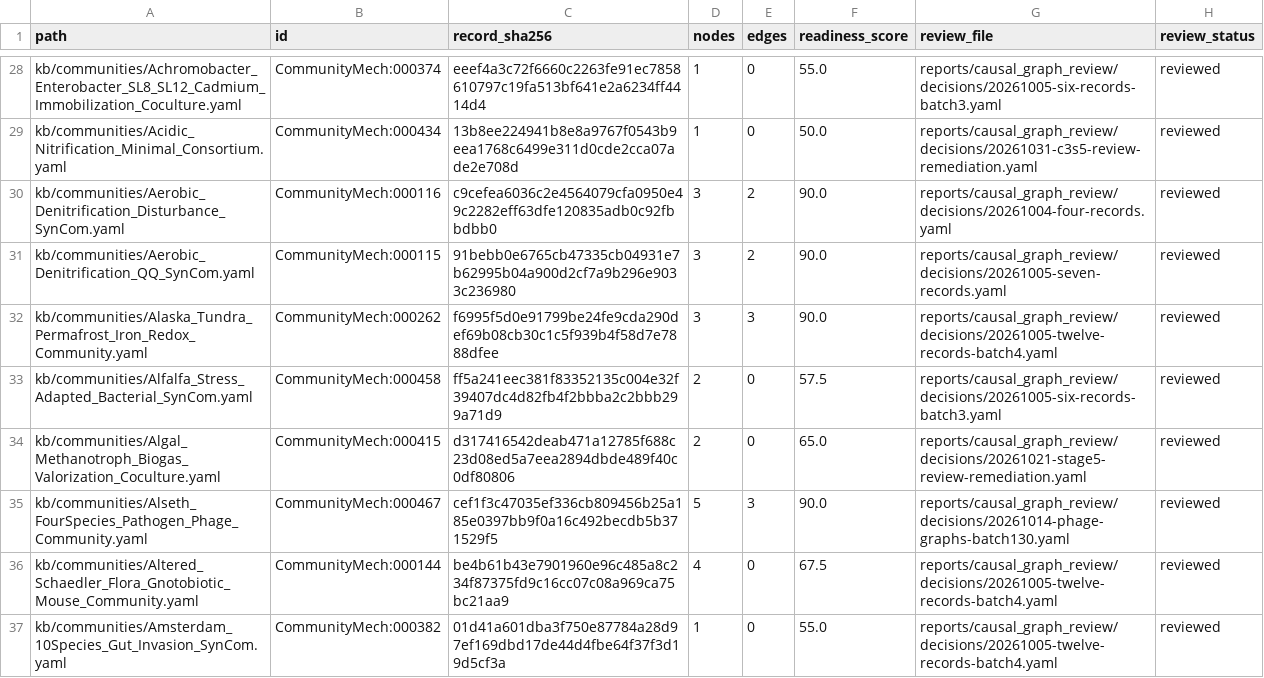
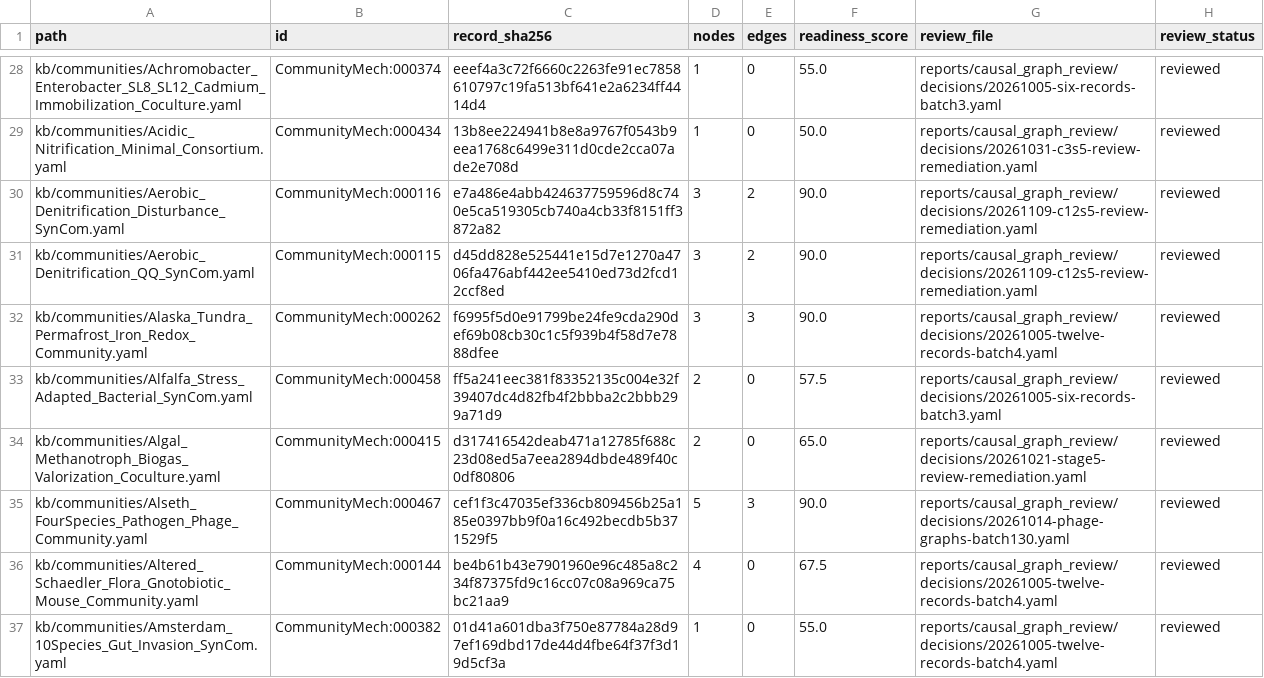
Before and after one commit to CultureBotAI/CommunityMech, a TSV file: reports/causal_graph_review/inventory.tsv, drawn as a sheet; only a part is shown, gaps mark what is left out.

Commit message:
Resolve Cycle 12 Stage 5 review findings on CommunityMech:000115 and 000116 (#2740)

```diff
--- a/reports/causal_graph_review/inventory.tsv
+++ b/reports/causal_graph_review/inventory.tsv
@@ -29,4 +29,4 @@ kb/communities/Achromobacter_Enterobacter_SL8_SL12_Cadmium_Immobilization_Cocult
 kb/communities/Acidic_Nitrification_Minimal_Consortium.yaml	CommunityMech:000434	13b8ee224941b8e8a9767f0543b9eea1768c6499e311d0cde2cca07ade2e708d	1	0	50.0	reports/causal_graph_review/decisions/20261031-c3s5-review-remediation.yaml	reviewed
-kb/communities/Aerobic_Denitrification_Disturbance_SynCom.yaml	CommunityMech:000116	c9cefea6036c2e4564079cfa0950e49c2282eff63dfe120835adb0c92fbbdbb0	3	2	90.0	reports/causal_graph_review/decisions/20261004-four-records.yaml	reviewed
-kb/communities/Aerobic_Denitrification_QQ_SynCom.yaml	CommunityMech:000115	91bebb0e6765cb47335cb04931e7b62995b04a900d2cf7a9b296e9033c236980	3	2	90.0	reports/causal_graph_review/decisions/20261005-seven-records.yaml	reviewed
+kb/communities/Aerobic_Denitrification_Disturbance_SynCom.yaml	CommunityMech:000116	e7a486e4abb424637759596d8c740e5ca519305cb740a4cb33f8151ff3872a82	3	2	90.0	reports/causal_graph_review/decisions/20261109-c12s5-review-remediation.yaml	reviewed
+kb/communities/Aerobic_Denitrification_QQ_SynCom.yaml	CommunityMech:000115	d45dd828e525441e15d7e1270a4706fa476abf442ee5410ed73d2fcd12ccf8ed	3	2	90.0	reports/causal_graph_review/decisions/20261109-c12s5-review-remediation.yaml	reviewed
 kb/communities/Alaska_Tundra_Permafrost_Iron_Redox_Community.yaml	CommunityMech:000262	f6995f5d0e91799be24fe9cda290def69b08cb30c1c5f939b4f58d7e7888dfee	3	3	90.0	reports/causal_graph_review/decisions/20261005-twelve-records-batch4.yaml	reviewed
```
Also changed, not shown: 13 other files.
